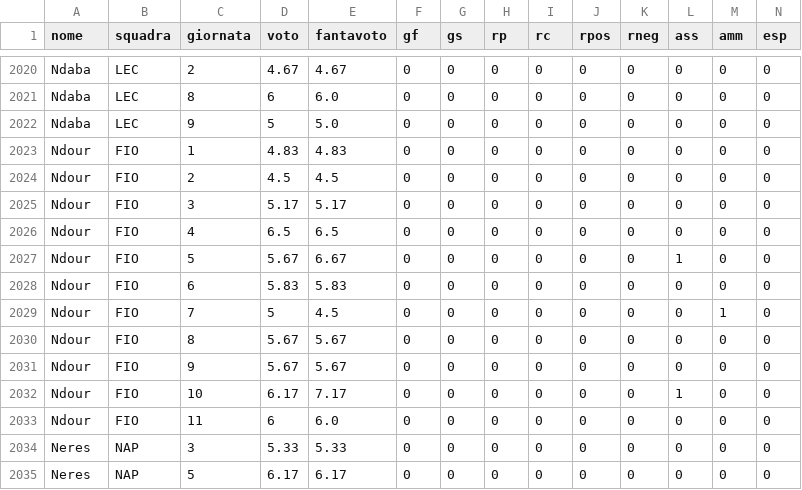
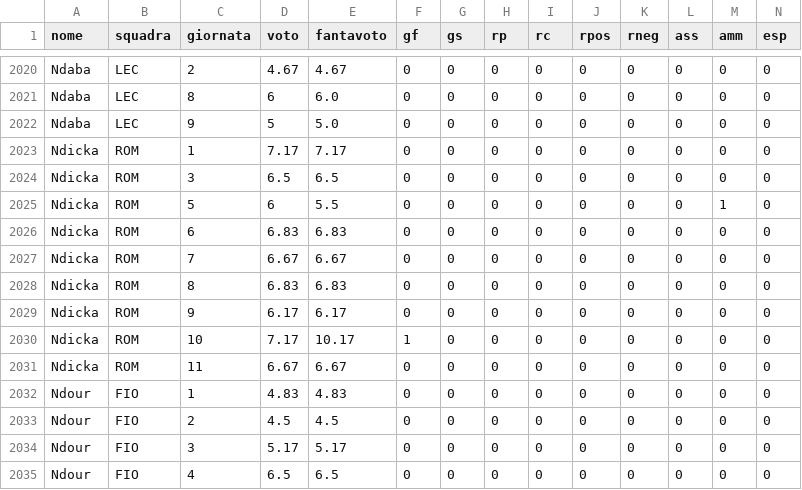
Before and after one commit to Daddie2/Fantacalcio, a CSV file: data/voti_giornate.csv, drawn as a sheet; only a part is shown, gaps mark what is left out; the shorter side is filled out with more unchanged rows; rows hold the shown columns only; the diff names each change by its address in the sheet, - before the commit and + after, or states it on an @@ line.

```diff
--- a/data/voti_giornate.csv
+++ b/data/voti_giornate.csv
+row 2023: Ndicka | ROM | 1 | 7.17 | 7.17 | 0 | 0 | 0 | 0 | 0 | 0 | 0 | 0 | 0
+row 2024: Ndicka | ROM | 3 | 6.5 | 6.5 | 0 | 0 | 0 | 0 | 0 | 0 | 0 | 0 | 0
+row 2025: Ndicka | ROM | 5 | 6 | 5.5 | 0 | 0 | 0 | 0 | 0 | 0 | 0 | 1 | 0
+row 2026: Ndicka | ROM | 6 | 6.83 | 6.83 | 0 | 0 | 0 | 0 | 0 | 0 | 0 | 0 | 0
+row 2027: Ndicka | ROM | 7 | 6.67 | 6.67 | 0 | 0 | 0 | 0 | 0 | 0 | 0 | 0 | 0
+row 2028: Ndicka | ROM | 8 | 6.83 | 6.83 | 0 | 0 | 0 | 0 | 0 | 0 | 0 | 0 | 0
+row 2029: Ndicka | ROM | 9 | 6.17 | 6.17 | 0 | 0 | 0 | 0 | 0 | 0 | 0 | 0 | 0
+row 2030: Ndicka | ROM | 10 | 7.17 | 10.17 | 1 | 0 | 0 | 0 | 0 | 0 | 0 | 0 | 0
+row 2031: Ndicka | ROM | 11 | 6.67 | 6.67 | 0 | 0 | 0 | 0 | 0 | 0 | 0 | 0 | 0
```
Also changed, not shown: data/indisponibili.csv, data/quotazioni.csv, 2 other files.
